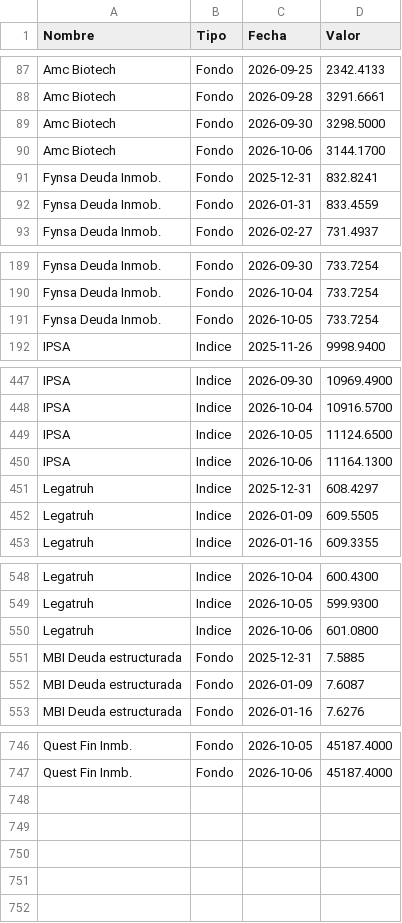
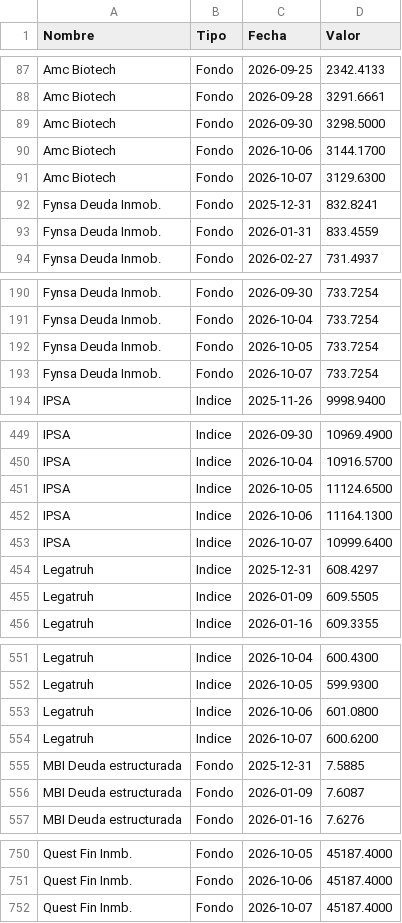
Before and after one commit to mariomezaqq/Pulso-VCC, a CSV file: data/manuales_vc.csv, drawn as a sheet; only a part is shown, gaps mark what is left out.

Commit message:
Actualizar VC manuales

```diff
--- a/data/manuales_vc.csv
+++ b/data/manuales_vc.csv
@@ -90,2 +90,3 @@ Amc Biotech,Fondo,2026-09-30, 3298.5000
 Amc Biotech,Fondo,2026-10-06, 3144.1700
+Amc Biotech,Fondo,2026-10-07, 3129.6300
 Fynsa Deuda Inmob.,Fondo,2025-12-31,  832.8241
@@ -191,2 +192,3 @@ Fynsa Deuda Inmob.,Fondo,2026-10-04,  733.7254
 Fynsa Deuda Inmob.,Fondo,2026-10-05,  733.7254
+Fynsa Deuda Inmob.,Fondo,2026-10-07,  733.7254
 IPSA,Indice,2025-11-26, 9998.9400
@@ -450,2 +452,3 @@ IPSA,Indice,2026-10-05,11124.6500
 IPSA,Indice,2026-10-06,11164.1300
+IPSA,Indice,2026-10-07,10999.6400
 Legatruh,Indice,2025-12-31,  608.4297
@@ -550,2 +553,3 @@ Legatruh,Indice,2026-10-05,  599.9300
 Legatruh,Indice,2026-10-06,  601.0800
+Legatruh,Indice,2026-10-07,  600.6200
 MBI Deuda estructurada,Fondo,2025-12-31,    7.5885
@@ -747 +751,2 @@ Quest Fin Inmb.,Fondo,2026-10-05,45187.4000
 Quest Fin Inmb.,Fondo,2026-10-06,45187.4000
+Quest Fin Inmb.,Fondo,2026-10-07,45187.4000
```
